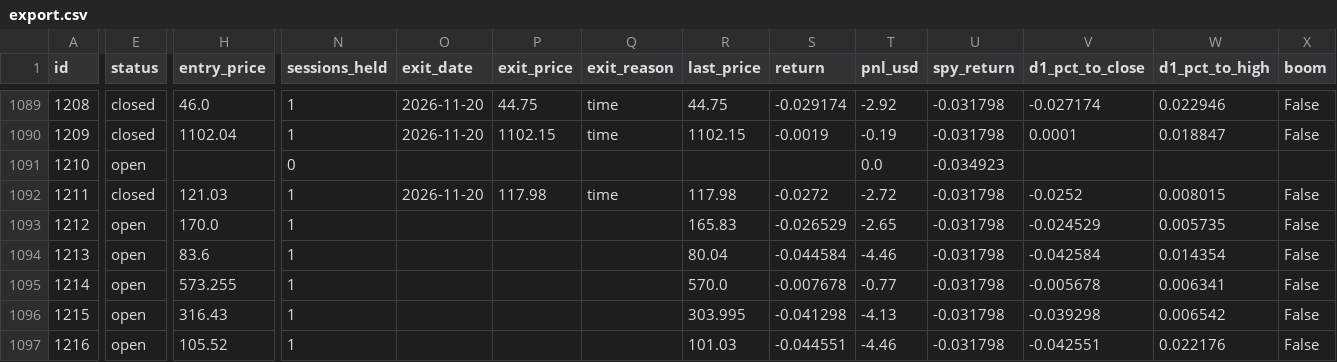
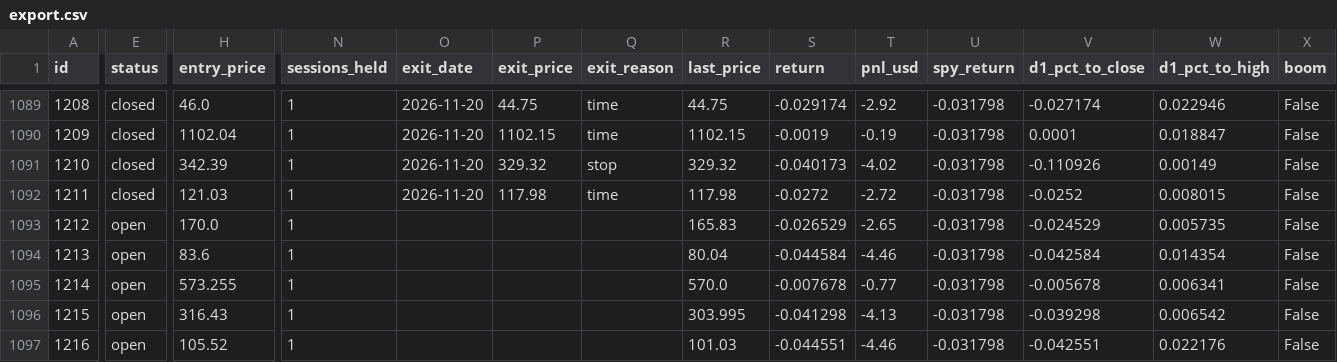
Before and after one commit to arinouri/ai-stock-picks-arena, a CSV file: site/data/export.csv, drawn as a sheet; only a part is shown, gaps mark what is left out; the diff names each change by its address in the sheet, - before the commit and + after, or states it on an @@ line.

```diff
--- a/site/data/export.csv
+++ b/site/data/export.csv
-E1091 (status): open
+E1091 (status): closed
-H1091 (entry_price): (empty)
+H1091 (entry_price): 342.39
-N1091 (sessions_held): 0
+N1091 (sessions_held): 1
-O1091 (exit_date): (empty)
+O1091 (exit_date): 2026-11-20
-P1091 (exit_price): (empty)
+P1091 (exit_price): 329.32
-Q1091 (exit_reason): (empty)
+Q1091 (exit_reason): stop
-R1091 (last_price): (empty)
+R1091 (last_price): 329.32
-S1091 (return): (empty)
+S1091 (return): -0.040173
-T1091 (pnl_usd): 0.0
+T1091 (pnl_usd): -4.02
-U1091 (spy_return): -0.034923
+U1091 (spy_return): -0.031798
-V1091 (d1_pct_to_close): (empty)
+V1091 (d1_pct_to_close): -0.110926
-W1091 (d1_pct_to_high): (empty)
+W1091 (d1_pct_to_high): 0.00149
-X1091 (boom): (empty)
+X1091 (boom): False
```
Also changed, not shown: 10 other files.
